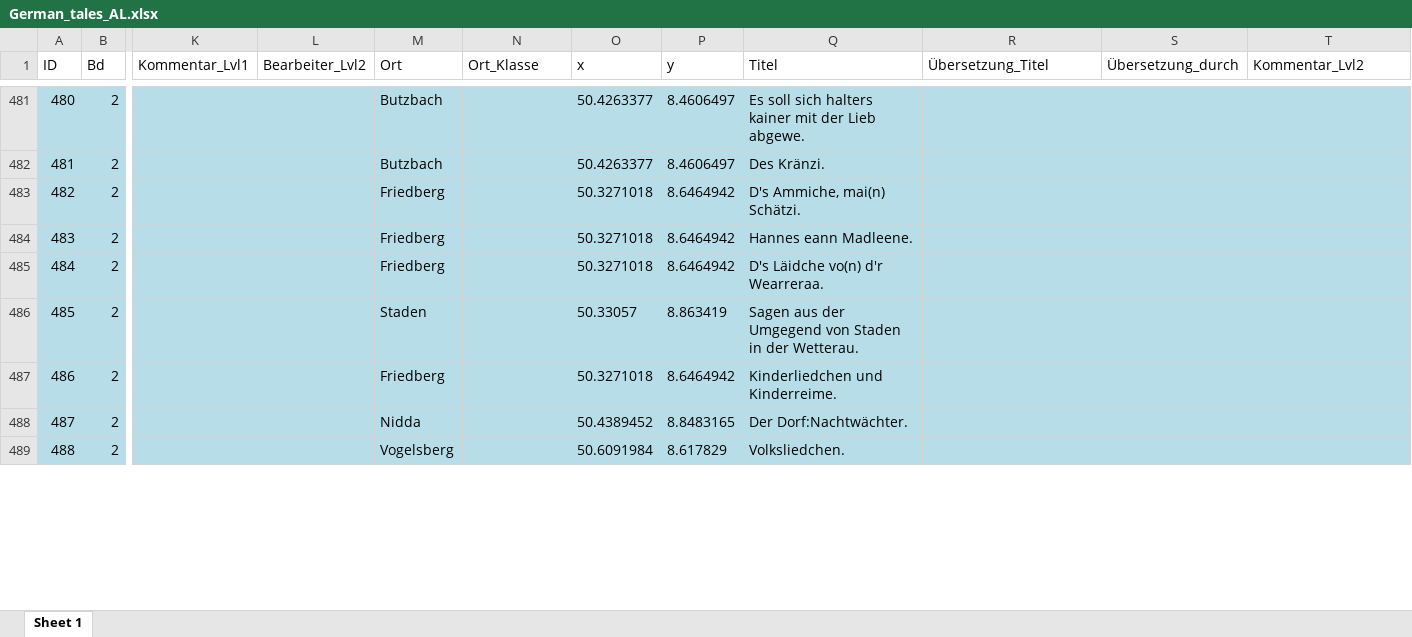
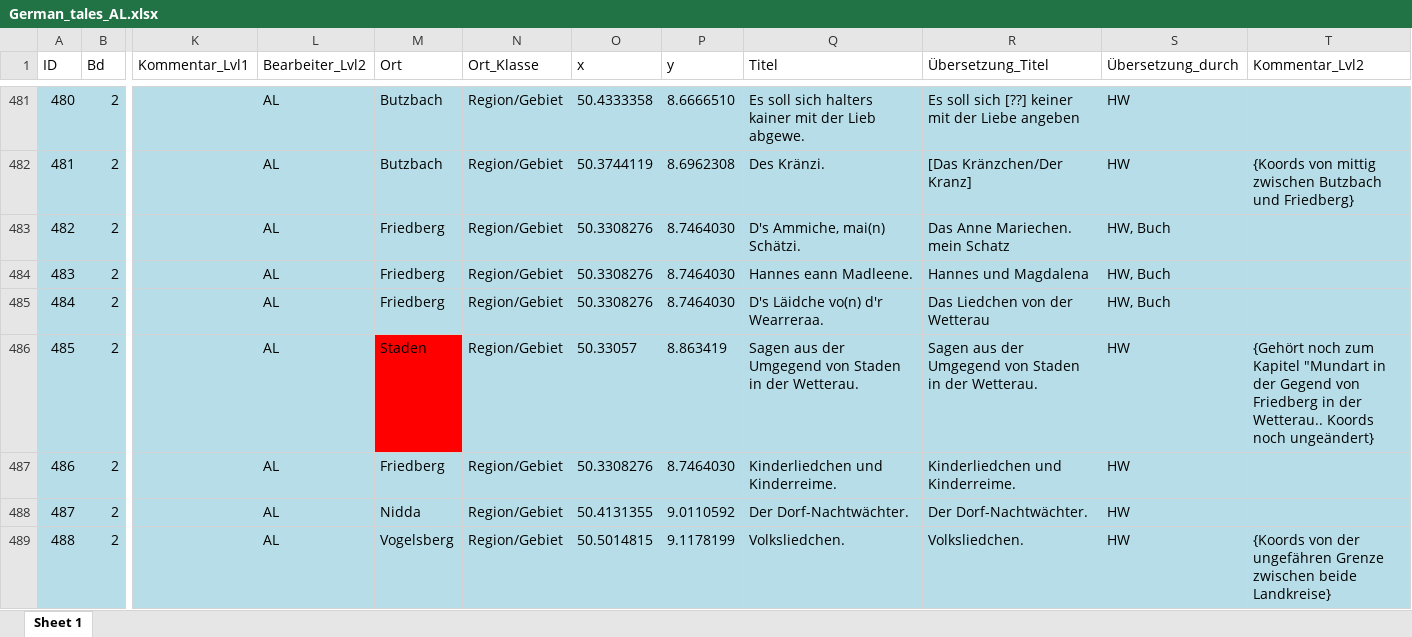
Before and after one commit to SchoenbergA/DWA, an Excel workbook: German_Tales/Data/German_tales_AL.xlsx, sheet Sheet 1, drawn as a sheet; only a part is shown, gaps mark what is left out; values as stored, in another font and other column widths than the file's, no borders; the diff covers the shown part only; the diff names each change by its address in the sheet, - before the commit and + after, or states it on an @@ line.

```diff
--- a/German_Tales/Data/German_tales_AL.xlsx (sheet Sheet 1)
+++ b/German_Tales/Data/German_tales_AL.xlsx (sheet Sheet 1)
-L481:L489 (Bearbeiter_Lvl2): (empty)
+L481:L489 (Bearbeiter_Lvl2): AL
-N481:N489 (Ort_Klasse): (empty)
+N481:N489 (Ort_Klasse): Region/Gebiet
-O481 (x): 50.4263377
+O481 (x): 50.4333358
-P481 (y): 8.4606497
+P481 (y): 8.6666510
-R481 (Übersetzung_Titel): (empty)
+R481 (Übersetzung_Titel): Es soll sich [??] keiner mit der Liebe angeben
-S481:S482 (Übersetzung_durch): (empty)
+S481:S482 (Übersetzung_durch): HW
-O482 (x): 50.4263377
+O482 (x): 50.3744119
-P482 (y): 8.4606497
+P482 (y): 8.6962308
-R482 (Übersetzung_Titel): (empty)
+R482 (Übersetzung_Titel): [Das Kränzchen/Der Kranz]
-T482 (Kommentar_Lvl2): (empty)
+T482 (Kommentar_Lvl2): {Koords von mittig zwischen Butzbach und Friedberg}
-O483:O485 (x): 50.3271018
+O483:O485 (x): 50.3308276
-P483:P485 (y): 8.6464942
+P483:P485 (y): 8.7464030
-R483 (Übersetzung_Titel): (empty)
+R483 (Übersetzung_Titel): Das Anne Mariechen. mein Schatz
-S483:S485 (Übersetzung_durch): (empty)
+S483:S485 (Übersetzung_durch): HW, Buch
-R484 (Übersetzung_Titel): (empty)
+R484 (Übersetzung_Titel): Hannes und Magdalena
-R485 (Übersetzung_Titel): (empty)
+R485 (Übersetzung_Titel): Das Liedchen von der Wetterau
-M486 fill: #B7DEE8
+M486 fill: #FF0000
-R486 (Übersetzung_Titel): (empty)
+R486 (Übersetzung_Titel): Sagen aus der Umgegend von Staden in der Wetterau.
-S486:S489 (Übersetzung_durch): (empty)
+S486:S489 (Übersetzung_durch): HW
-T486 (Kommentar_Lvl2): (empty)
+T486 (Kommentar_Lvl2): {Gehört noch zum Kapitel "Mundart in der Gegend von Friedberg in der Wetterau.. Koords noch ungeändert}
-O487 (x): 50.3271018
+O487 (x): 50.3308276
-P487 (y): 8.6464942
+P487 (y): 8.7464030
-R487 (Übersetzung_Titel): (empty)
+R487 (Übersetzung_Titel): Kinderliedchen und Kinderreime.
-O488 (x): 50.4389452
+O488 (x): 50.4131355
-P488 (y): 8.8483165
+P488 (y): 9.0110592
-Q488 (Titel): Der Dorf:Nachtwächter.
+Q488 (Titel): Der Dorf-Nachtwächter.
-R488 (Übersetzung_Titel): (empty)
+R488 (Übersetzung_Titel): Der Dorf-Nachtwächter.
-O489 (x): 50.6091984
+O489 (x): 50.5014815
-P489 (y): 8.617829
+P489 (y): 9.1178199
-R489 (Übersetzung_Titel): (empty)
+R489 (Übersetzung_Titel): Volksliedchen.
-T489 (Kommentar_Lvl2): (empty)
+T489 (Kommentar_Lvl2): {Koords von der ungefähren Grenze zwischen beide Landkreise}
```
Also changed, not shown: 530 edited cells and cell formats elsewhere in this sheet, German_Tales/Data/Fehlende_Zeilen_AL.xlsx.
